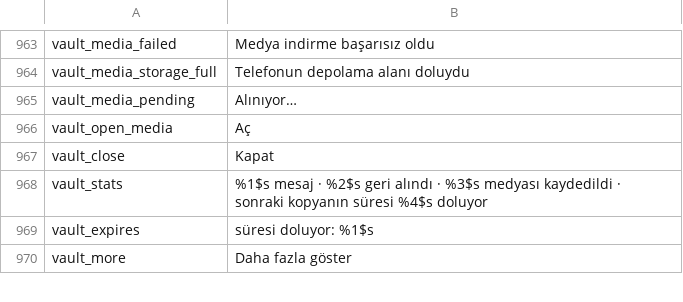
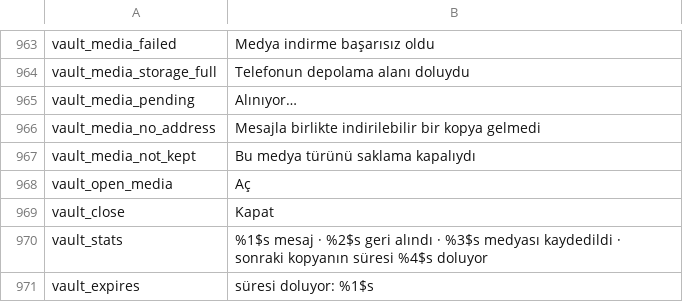
Before and after one commit to NMT-2k10/HushMessenger, a TSV file: extensions/messenger/src/main/l10n/tr.tsv, drawn as a sheet; only a part is shown, gaps mark what is left out; the shorter side is filled out with more unchanged rows; the diff names each change by its address in the sheet, - before the commit and + after, or states it on an @@ line.

```diff
--- a/extensions/messenger/src/main/l10n/tr.tsv
+++ b/extensions/messenger/src/main/l10n/tr.tsv
+row 966: vault_media_no_address | Mesajla birlikte indirilebilir bir kopya gelmedi
+row 967: vault_media_not_kept | Bu medya türünü saklama kapalıydı
```
Also changed, not shown: extensions/messenger/src/main/l10n/es.tsv, extensions/messenger/src/main/l10n/th.tsv, 2 other files.
